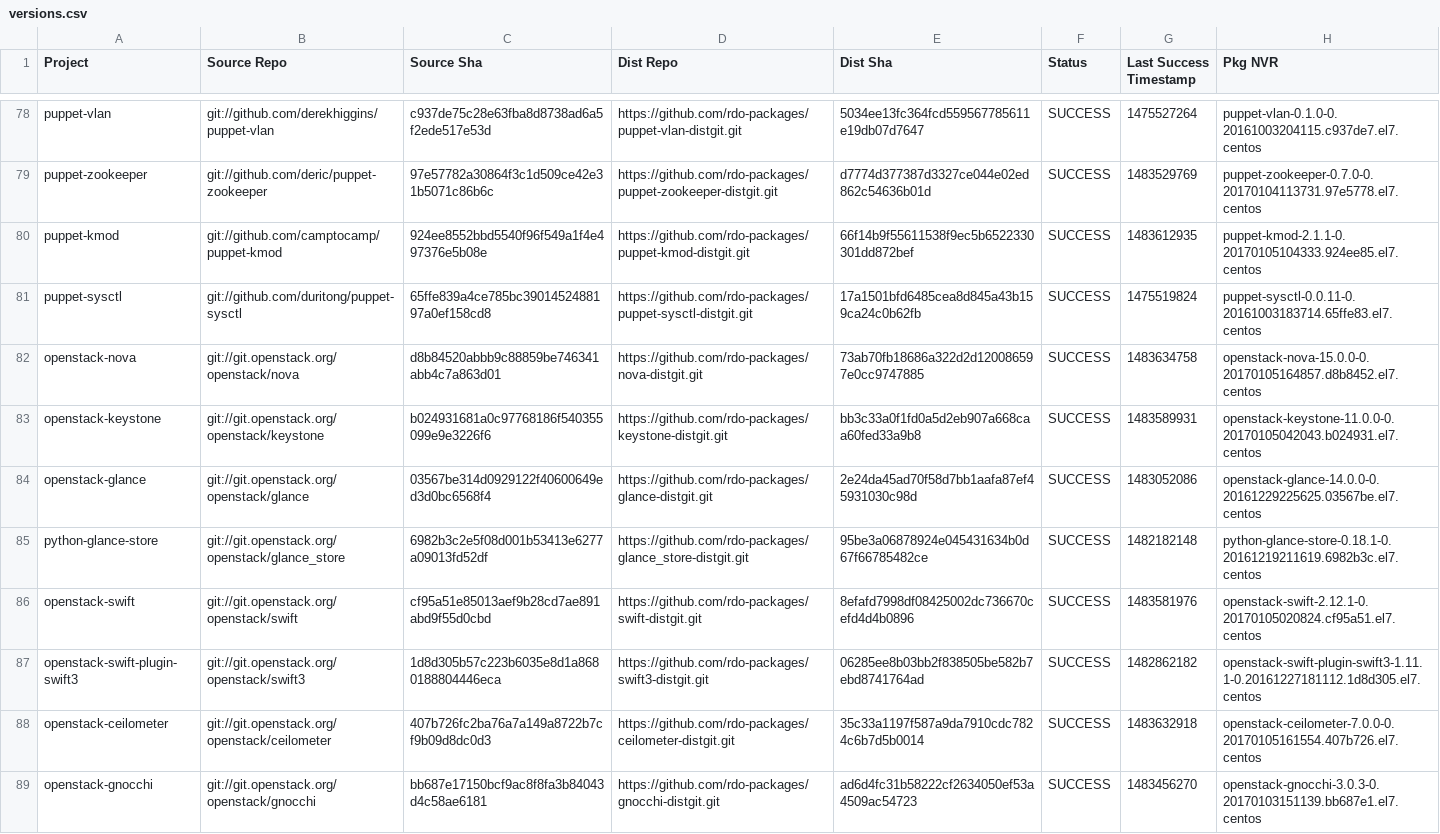
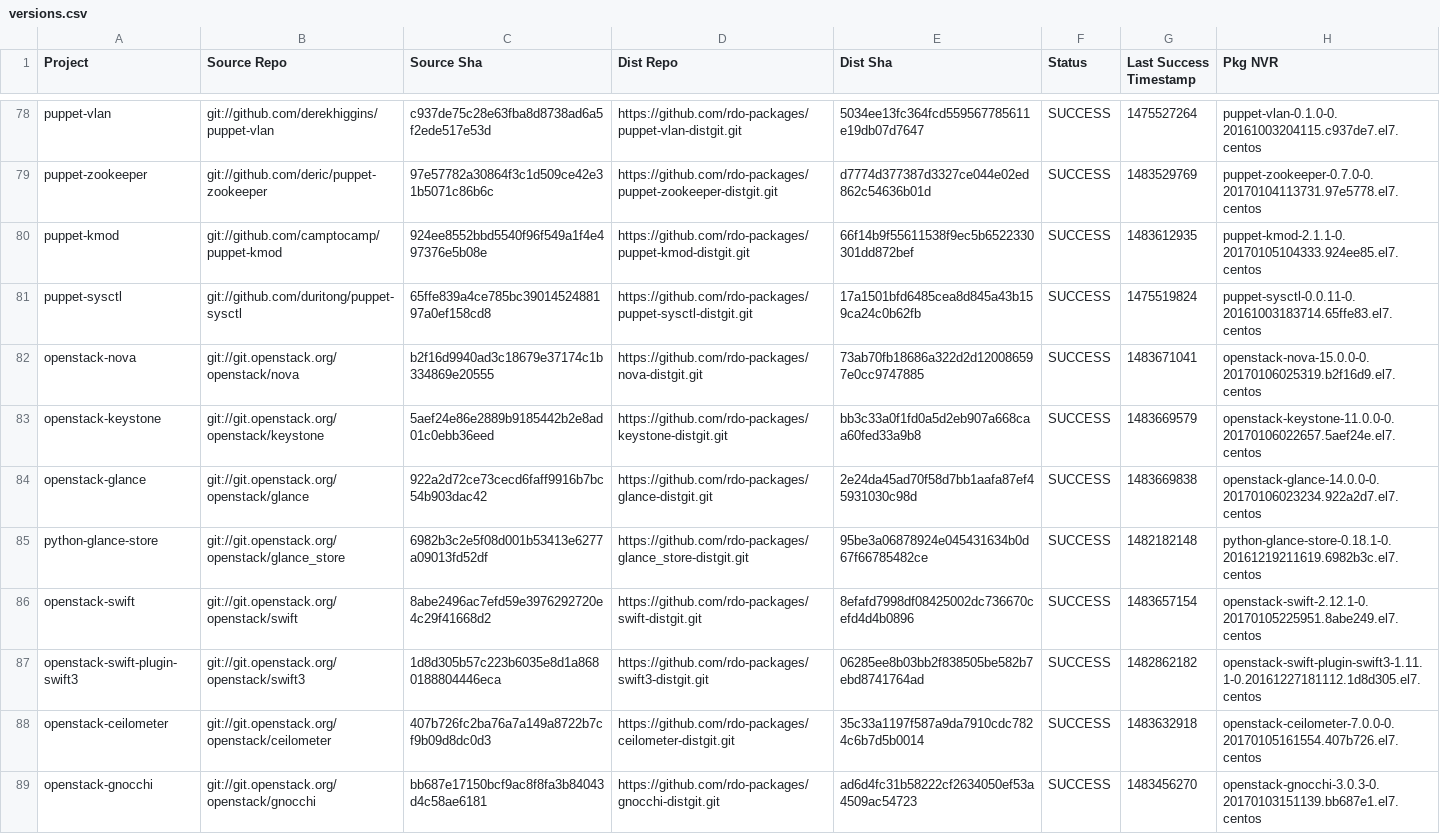
Before and after one commit to yazug/openstack-rdo-trunk-promotions, a CSV file: versions.csv, drawn as a sheet; only a part is shown, gaps mark what is left out; the diff covers the shown part only.

Commit message:
import hash b2f16d99
Full Hash: b2f16d9940ad3c18679e37174c1b334869e20555_73ab70fb	- Updated  delorean.repo
	- Updated  versions.csv

```diff
--- a/versions.csv
+++ b/versions.csv
@@ -81,7 +81,7 @@ puppet-kmod,git://github.com/camptocamp/puppet-kmod,924ee8552bbd5540f96f549a1f4e
 puppet-sysctl,git://github.com/duritong/puppet-sysctl,65ffe839a4ce785bc3901452488197a0ef158cd8,https://github.com/rdo-packages/puppet-sysctl-distgit.git,17a1501bfd6485cea8d845a43b159ca24c0b62fb,SUCCESS,1475519824,puppet-sysctl-0.0.11-0.20161003183714.65ffe83.el7.centos
-openstack-nova,git://git.openstack.org/openstack/nova,d8b84520abbb9c88859be746341abb4c7a863d01,https://github.com/rdo-packages/nova-distgit.git,73ab70fb18686a322d2d120086597e0cc9747885,SUCCESS,1483634758,openstack-nova-15.0.0-0.20170105164857.d8b8452.el7.centos
-openstack-keystone,git://git.openstack.org/openstack/keystone,b024931681a0c97768186f540355099e9e3226f6,https://github.com/rdo-packages/keystone-distgit.git,bb3c33a0f1fd0a5d2eb907a668caa60fed33a9b8,SUCCESS,1483589931,openstack-keystone-11.0.0-0.20170105042043.b024931.el7.centos
-openstack-glance,git://git.openstack.org/openstack/glance,03567be314d0929122f40600649ed3d0bc6568f4,https://github.com/rdo-packages/glance-distgit.git,2e24da45ad70f58d7bb1aafa87ef45931030c98d,SUCCESS,1483052086,openstack-glance-14.0.0-0.20161229225625.03567be.el7.centos
+openstack-nova,git://git.openstack.org/openstack/nova,b2f16d9940ad3c18679e37174c1b334869e20555,https://github.com/rdo-packages/nova-distgit.git,73ab70fb18686a322d2d120086597e0cc9747885,SUCCESS,1483671041,openstack-nova-15.0.0-0.20170106025319.b2f16d9.el7.centos
+openstack-keystone,git://git.openstack.org/openstack/keystone,5aef24e86e2889b9185442b2e8ad01c0ebb36eed,https://github.com/rdo-packages/keystone-distgit.git,bb3c33a0f1fd0a5d2eb907a668caa60fed33a9b8,SUCCESS,1483669579,openstack-keystone-11.0.0-0.20170106022657.5aef24e.el7.centos
+openstack-glance,git://git.openstack.org/openstack/glance,922a2d72ce73cecd6faff9916b7bc54b903dac42,https://github.com/rdo-packages/glance-distgit.git,2e24da45ad70f58d7bb1aafa87ef45931030c98d,SUCCESS,1483669838,openstack-glance-14.0.0-0.20170106023234.922a2d7.el7.centos
 python-glance-store,git://git.openstack.org/openstack/glance_store,6982b3c2e5f08d001b53413e6277a09013fd52df,https://github.com/rdo-packages/glance_store-distgit.git,95be3a06878924e045431634b0d67f66785482ce,SUCCESS,1482182148,python-glance-store-0.18.1-0.20161219211619.6982b3c.el7.centos
-openstack-swift,git://git.openstack.org/openstack/swift,cf95a51e85013aef9b28cd7ae891abd9f55d0cbd,https://github.com/rdo-packages/swift-distgit.git,8efafd7998df08425002dc736670cefd4d4b0896,SUCCESS,1483581976,openstack-swift-2.12.1-0.20170105020824.cf95a51.el7.centos
+openstack-swift,git://git.openstack.org/openstack/swift,8abe2496ac7efd59e3976292720e4c29f41668d2,https://github.com/rdo-packages/swift-distgit.git,8efafd7998df08425002dc736670cefd4d4b0896,SUCCESS,1483657154,openstack-swift-2.12.1-0.20170105225951.8abe249.el7.centos
 openstack-swift-plugin-swift3,git://git.openstack.org/openstack/swift3,1d8d305b57c223b6035e8d1a8680188804446eca,https://github.com/rdo-packages/swift3-distgit.git,06285ee8b03bb2f838505be582b7ebd8741764ad,SUCCESS,1482862182,openstack-swift-plugin-swift3-1.11.1-0.20161227181112.1d8d305.el7.centos
```
Also changed, not shown: 52 edited cells elsewhere in this file, 1 other file.
